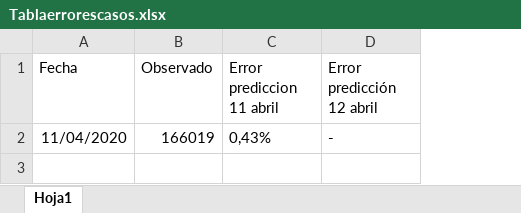
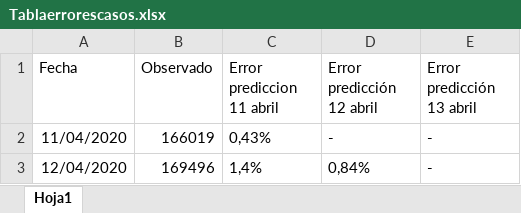
Before and after one commit to covid19mcaf/covid19mcaf.github.io, an Excel workbook: Datos/Tablaerrorescasos.xlsx, sheet Hoja1, drawn as a sheet; values as stored, in another font and other column widths than the file's, no borders; the diff names each change by its address in the sheet, - before the commit and + after, or states it on an @@ line.

```diff
--- a/Datos/Tablaerrorescasos.xlsx (sheet Hoja1)
+++ b/Datos/Tablaerrorescasos.xlsx (sheet Hoja1)
+column E (Error predicción 13 abril), row 2: -
+row 3: 12/04/2020 | 169496 | 1,4% | 0,84% | -
```
Also changed, not shown: Datos/Tabla_predicciones_casos.xlsx, 18 other files.
